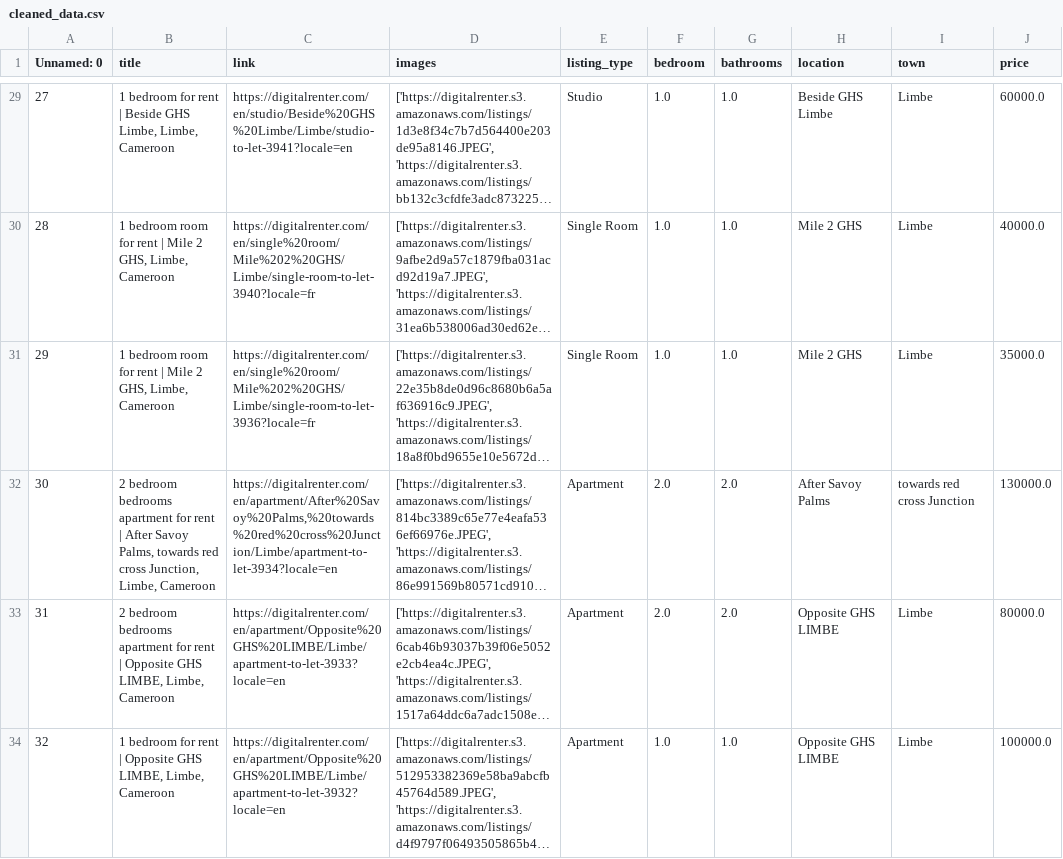
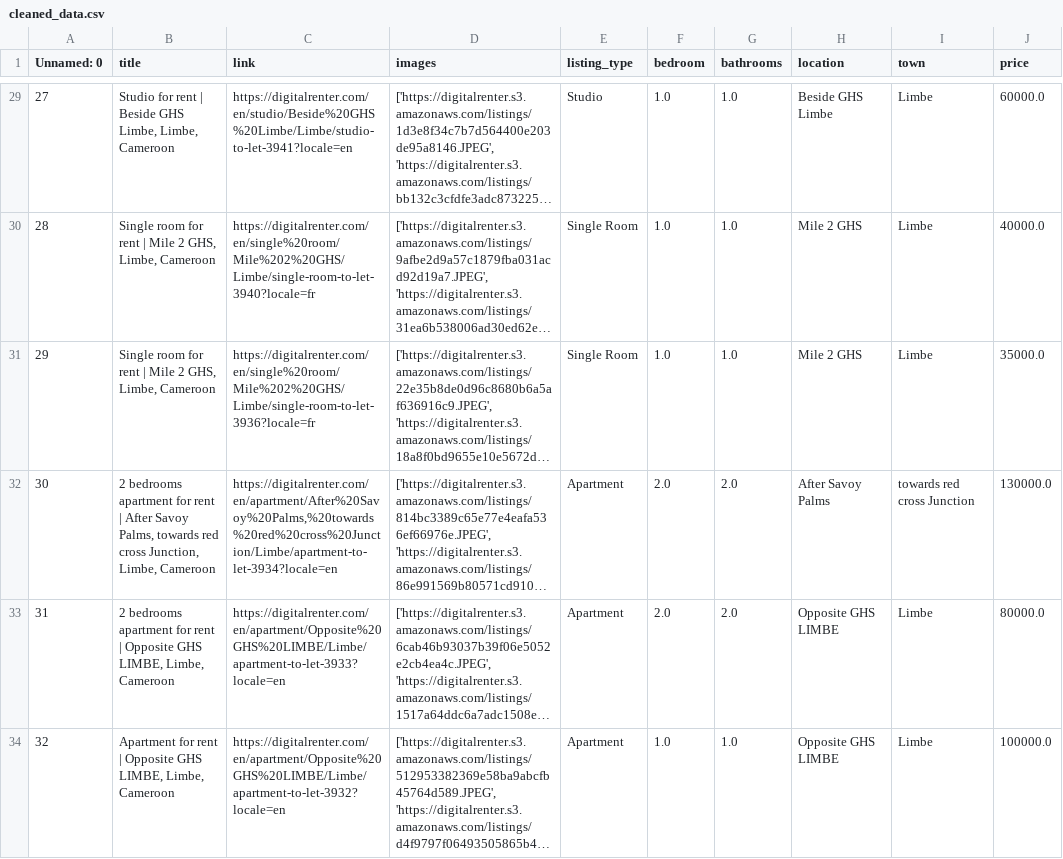
Before and after one commit to Formasitchijoh/Real-Estate-Search, a CSV file: realestateapi/listings/data/cleaned_data.csv, drawn as a sheet; only a part is shown, gaps mark what is left out; long unchanged cells end in …; the diff covers the shown part only; the diff names each change by its address in the sheet, - before the commit and + after, or states it on an @@ line.

```diff
--- a/realestateapi/listings/data/cleaned_data.csv
+++ b/realestateapi/listings/data/cleaned_data.csv
-B29 (title): 1 bedroom for rent…
+B29 (title): Studio for rent…
-B30:B31 (title): 1 bedroom room for…
+B30:B31 (title): Single room for…
-B32 (title): 2 bedroom bedrooms apartment…
+B32 (title): 2 bedrooms apartment…
-B33 (title): 2 bedroom bedrooms apartment…
+B33 (title): 2 bedrooms apartment…
-B34 (title): 1 bedroom for rent…
+B34 (title): Apartment for rent…
```
Also changed, not shown: 50 edited cells elsewhere in this file, realestateapi/listings/data/processed_data.csv, realestateapi/listings/data/updated_listings.csv, 10 other files.
